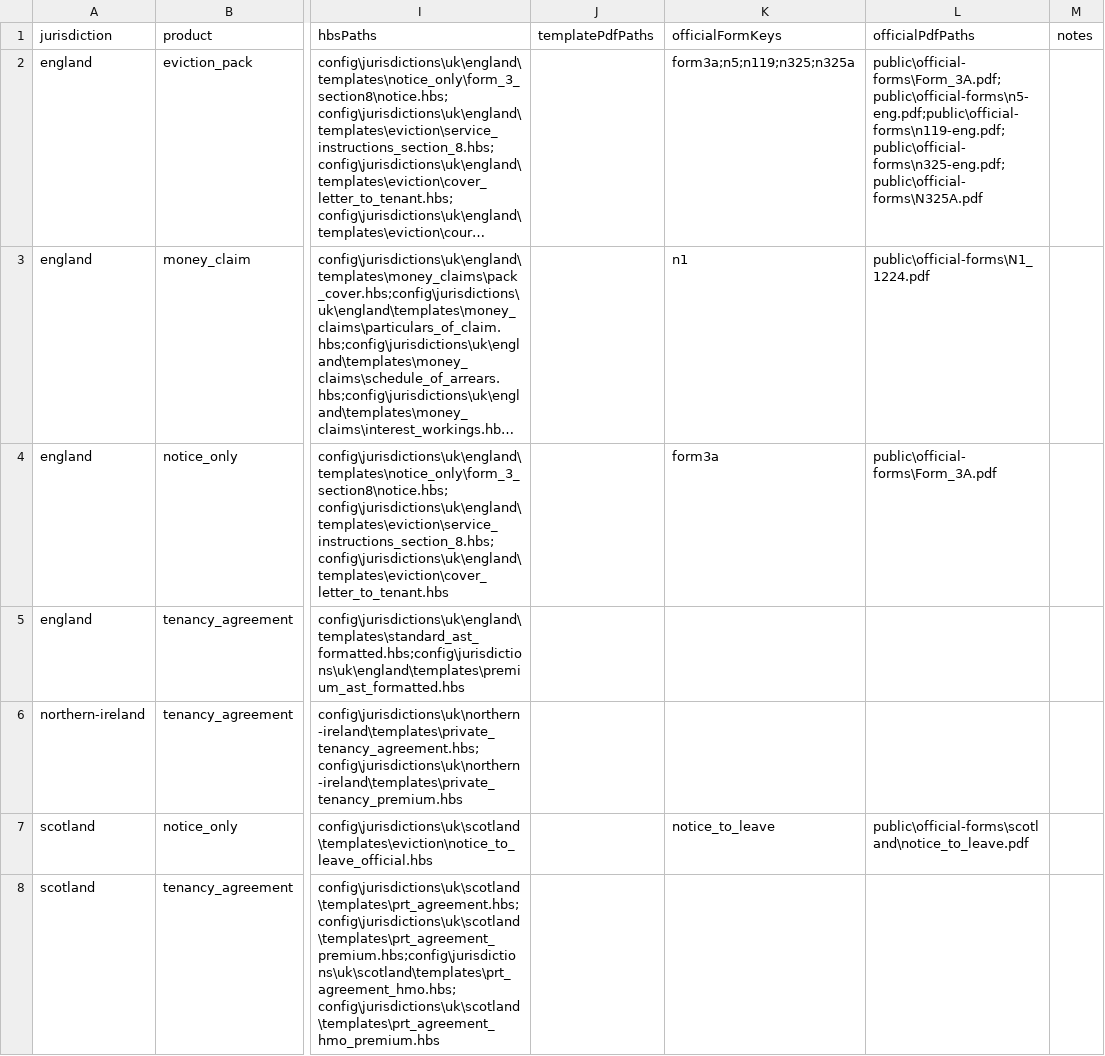
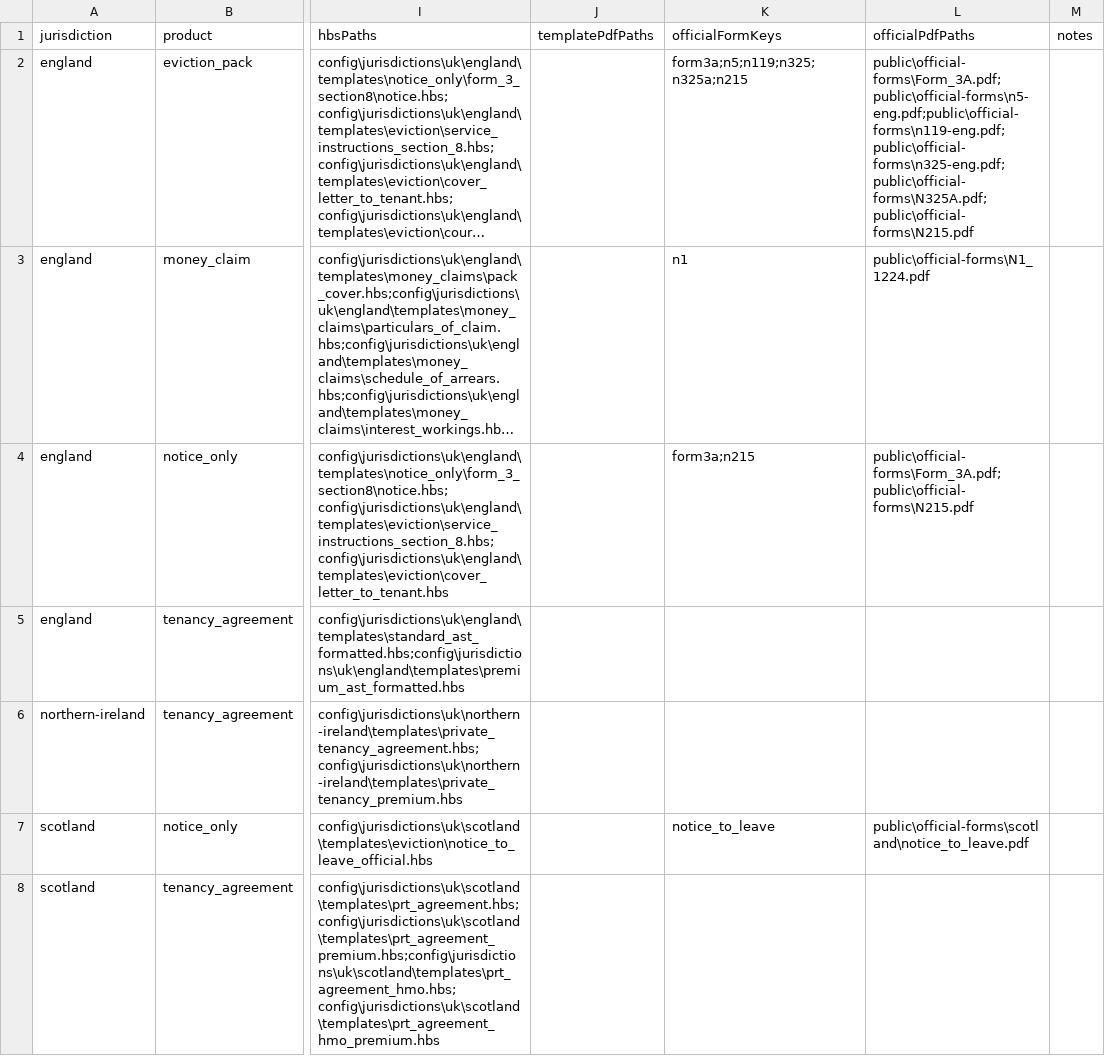
Before and after one commit to woodhall335/landlord-heavenv3, a CSV file: audit/mapping-matrix.csv, drawn as a sheet; only a part is shown, gaps mark what is left out; long unchanged cells end in …; the diff names each change by its address in the sheet, - before the commit and + after, or states it on an @@ line.

```diff
--- a/audit/mapping-matrix.csv
+++ b/audit/mapping-matrix.csv
-K2 (officialFormKeys): form3a;n5;n119;n325;n325a
+K2 (officialFormKeys): form3a;n5;n119;n325;n325a;n215
-L2 (officialPdfPaths): public\official-forms\Form_3A.pdf;public\official-forms\n5-eng.pdf;public\official-forms\n119-eng.pdf;public\official-forms\n325-eng.pdf;public\official-forms\N325A.pdf
+L2 (officialPdfPaths): public\official-forms\Form_3A.pdf;public\official-forms\n5-eng.pdf;public\official-forms\n119-eng.pdf;public\official-forms\n325-eng.pdf;public\official-forms\N325A.pdf;public\official-forms\N215.pdf
-K4 (officialFormKeys): form3a
+K4 (officialFormKeys): form3a;n215
-L4 (officialPdfPaths): public\official-forms\Form_3A.pdf
+L4 (officialPdfPaths): public\official-forms\Form_3A.pdf;public\official-forms\N215.pdf
```
Also changed, not shown: 10 other files.
